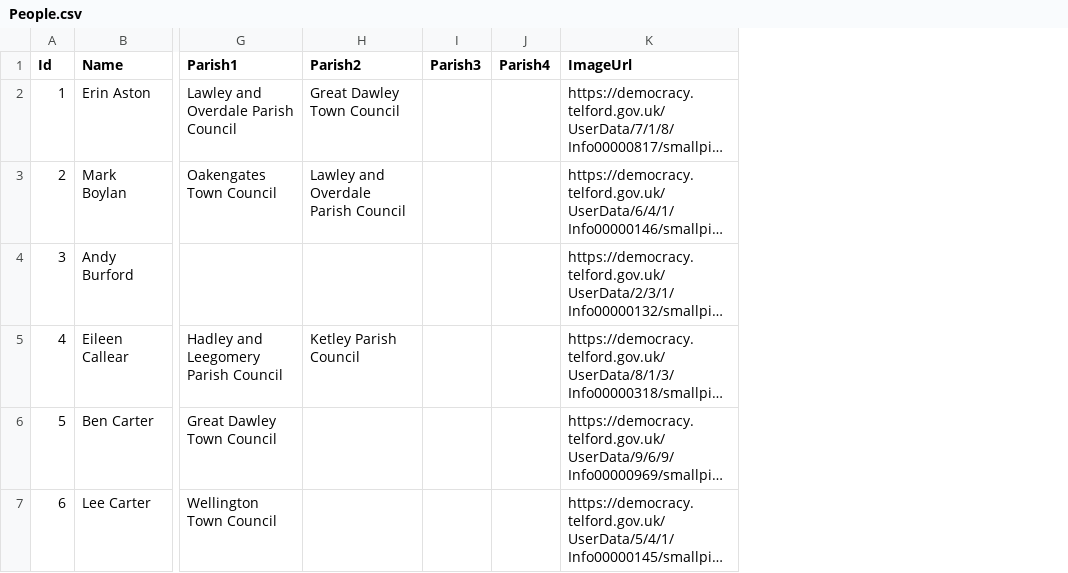
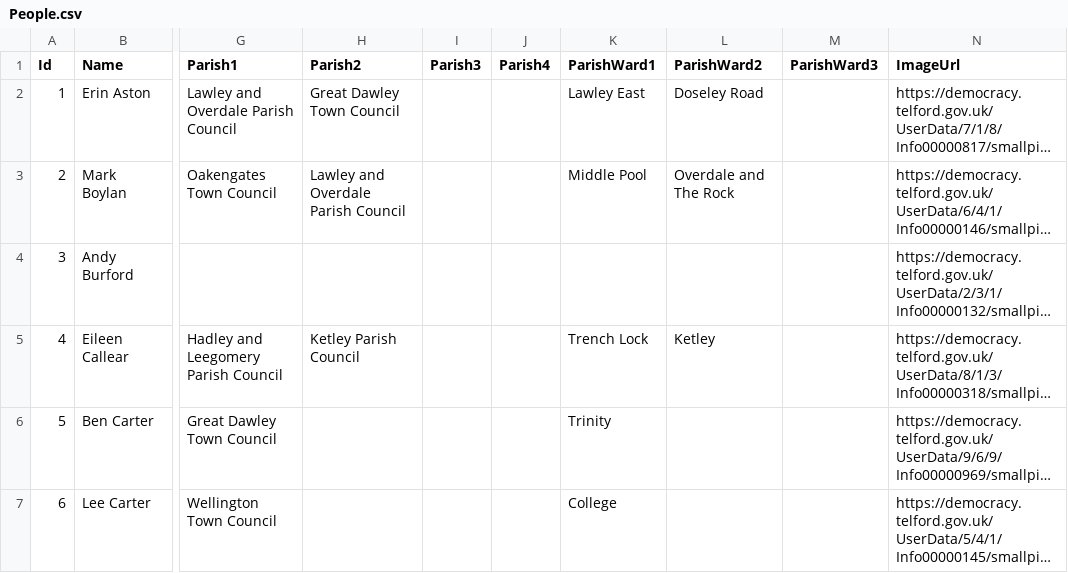
Before and after one commit to jonmilestwgp-arch/LocalDemocracy, a CSV file: People.csv, drawn as a sheet; only a part is shown, gaps mark what is left out; long unchanged cells end in …; the diff covers the shown part only; the diff names each change by its address in the sheet, - before the commit and + after, or states it on an @@ line.

Commit message:
Add ParishWard columns to People.csv
Updated People.csv to include additional ParishWard columns for each entry.

```diff
--- a/People.csv
+++ b/People.csv
+column K (ParishWard1), rows 2-7: Lawley East | Middle Pool |  | Trench Lock | Trinity | College
+column L (ParishWard2), rows 2-5: Doseley Road | Overdale and The Rock |  | Ketley
+column M (ParishWard3), empty
```
Also changed, not shown: 8 edited cells elsewhere in this file.
